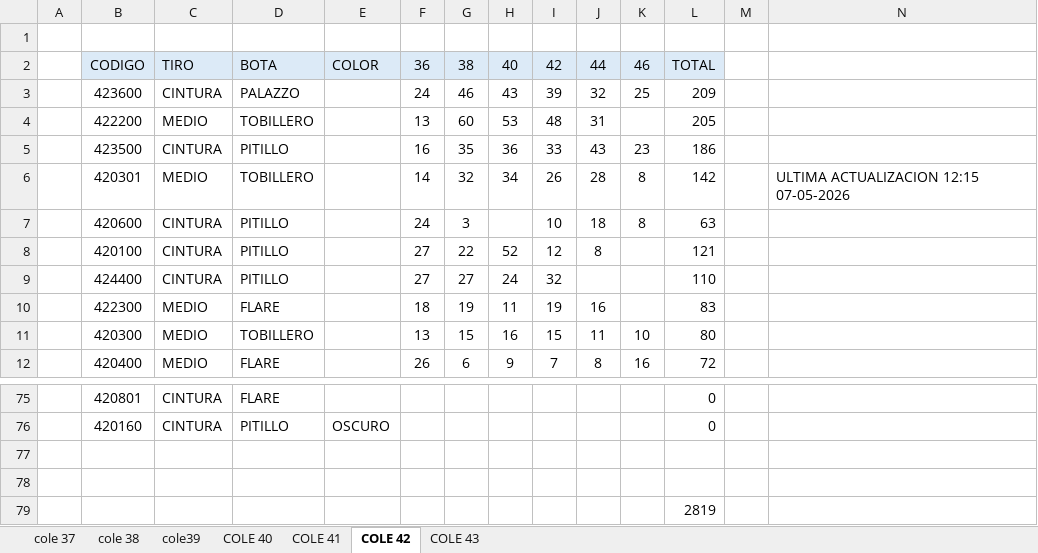
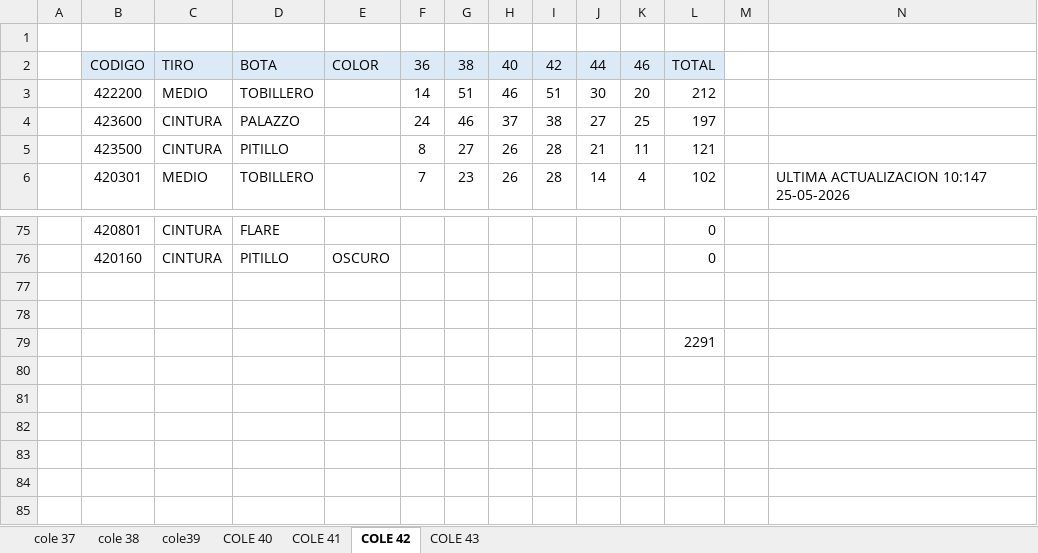
Before and after one commit to mancid-max/adecom-web, an Excel workbook: seed/INVENTARIO 01-04 COMPLETO.xlsx, sheet COLE 42, drawn as a sheet; only a part is shown, gaps mark what is left out; values as stored, in another font and other column widths than the file's, no borders; removed rows and columns are numbered as before the commit, all else as after; the diff covers the shown part only; the diff names each change by its address in the sheet, - before the commit and + after, or states it on an @@ line.

Commit message:
Actualizar datos de produccion e inventario

```diff
--- a/seed/INVENTARIO 01-04 COMPLETO.xlsx (sheet COLE 42)
+++ b/seed/INVENTARIO 01-04 COMPLETO.xlsx (sheet COLE 42)
+row 3:  | 422200 | MEDIO | TOBILLERO |  | 14 | 51 | 46 | 51 | 30 | 20 | 212
-H4: 43
+H4: 37
-I4: 39
+I4: 38
-J4: 32
+J4: 27
-L4: 209
+L4: 197
-row 4:  | 422200 | MEDIO | TOBILLERO |  | 13 | 60 | 53 | 48 | 31 |  | 205
-F5: 16
+F5: 8
-G5: 35
+G5: 27
-H5: 36
+H5: 26
-I5: 33
+I5: 28
-J5: 43
+J5: 21
-K5: 23
+K5: 11
-L5: 186
+L5: 121
-F6: 14
+F6: 7
-G6: 32
+G6: 23
-H6: 34
+H6: 26
-I6: 26
+I6: 28
-J6: 28
+J6: 14
-K6: 8
+K6: 4
-L6: 142
+L6: 102
-N6: ULTIMA ACTUALIZACION 12:15 07-05-2026
+N6: ULTIMA ACTUALIZACION 10:147 25-05-2026
-row 7:  | 420600 | CINTURA | PITILLO |  | 24 | 3 |  | 10 | 18 | 8 | 63
-row 8:  | 420100 | CINTURA | PITILLO |  | 27 | 22 | 52 | 12 | 8 |  | 121
-row 9:  | 424400 | CINTURA | PITILLO |  | 27 | 27 | 24 | 32 |  |  | 110
-row 10:  | 422300 | MEDIO | FLARE |  | 18 | 19 | 11 | 19 | 16 |  | 83
-row 11:  | 420300 | MEDIO | TOBILLERO |  | 13 | 15 | 16 | 15 | 11 | 10 | 80
-row 12:  | 420400 | MEDIO | FLARE |  | 26 | 6 | 9 | 7 | 8 | 16 | 72
-L79: 2819
+L79: 2291
```
Also changed, not shown: 24 added rows, 18 removed rows, 3 moved rows and 28 edited cells elsewhere in this sheet, sheet COLE 43, sheet COLE 41, formulas that keep their value, 7 other files.
